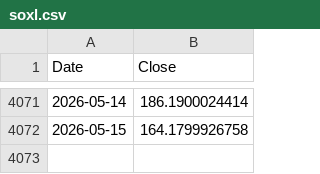
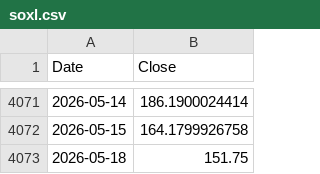
Before and after one commit to trillionly/backtest, a CSV file: data/prices/soxl.csv, drawn as a sheet; only a part is shown, gaps mark what is left out.

```diff
--- a/data/prices/soxl.csv
+++ b/data/prices/soxl.csv
@@ -4072 +4072,2 @@ Date,Close
 2026-05-15,164.1799926758
+2026-05-18,151.75
```
Also changed, not shown: data/prices/qld.csv, data/prices/qqq.csv, 2 other files.
